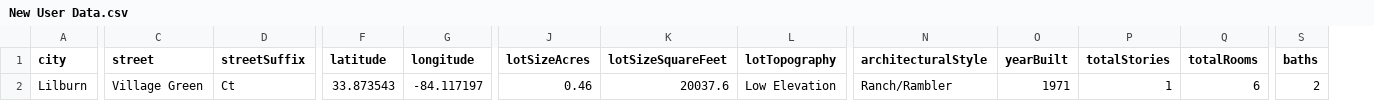
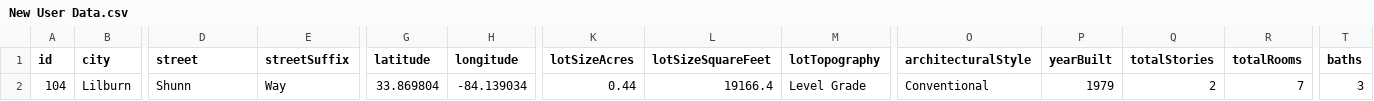
Before and after one commit to mbhurtel/HEQRegression, a CSV file: Test Data/New User Data.csv, drawn as a sheet; only a part is shown, gaps mark what is left out; addresses are those after the commit; the diff names each change by its address in the sheet, - before the commit and + after, or states it on an @@ line.

```diff
--- a/Test Data/New User Data.csv
+++ b/Test Data/New User Data.csv
+column A (id), row 2: 104
-D2 (street): Village Green
+D2 (street): Shunn
-E2 (streetSuffix): Ct
+E2 (streetSuffix): Way
-G2 (latitude): 33.873543
+G2 (latitude): 33.869804
-H2 (longitude): -84.117197
+H2 (longitude): -84.139034
-K2 (lotSizeAcres): 0.46
+K2 (lotSizeAcres): 0.44
-L2 (lotSizeSquareFeet): 20037.6
+L2 (lotSizeSquareFeet): 19166.4
-M2 (lotTopography): Low Elevation
+M2 (lotTopography): Level Grade
-O2 (architecturalStyle): Ranch/Rambler
+O2 (architecturalStyle): Conventional
-P2 (yearBuilt): 1971
+P2 (yearBuilt): 1979
-Q2 (totalStories): 1
+Q2 (totalStories): 2
-R2 (totalRooms): 6
+R2 (totalRooms): 7
-T2 (baths): 2
+T2 (baths): 3
```
Also changed, not shown: 1 other file.
